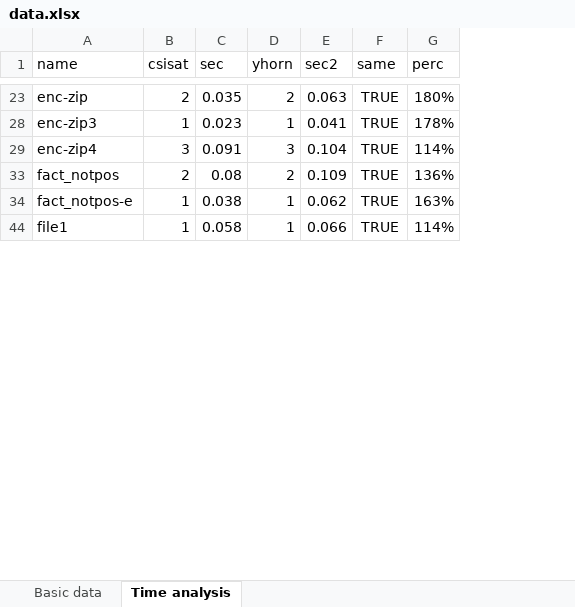
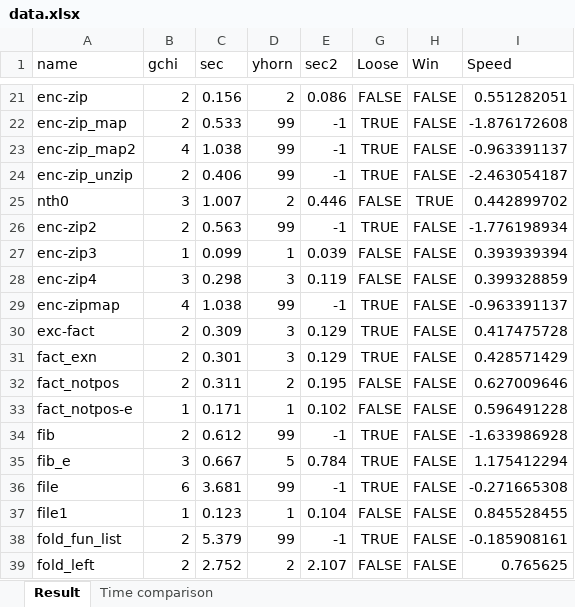
Before and after one commit to yutopio/Yhorn, an Excel workbook: article/figures/data.xlsx, sheet Result, drawn as a sheet; only a part is shown, gaps mark what is left out; values as stored, in another font and other column widths than the file's, no borders; charts and pictures and conditional formats and table styles not drawn; removed rows and columns are numbered as before the commit, all else as after; the diff covers the shown part only; the diff names each change by its address in the sheet, - before the commit and + after, or states it on an @@ line.

Commit message:
Experimental result update

```diff
--- a/article/figures/data.xlsx (sheet Result)
+++ b/article/figures/data.xlsx (sheet Result)
-sheet tab: Time analysis
+sheet tab: Result
-sheet tab: Basic data
+sheet tab: Time comparison
-column G (perc), rows 23-44: 180% | 178% | 114% | 136% | 163% | 114%
+column H (Win), row 21: FALSE; rows 27-28: FALSE | FALSE; rows 32-33: FALSE | FALSE; row 37: FALSE
+column I (Speed), row 21: 0.551282051; rows 27-28: 0.393939394 | 0.399328859; rows 32-33: 0.627009646 | 0.596491228; row 37: 0.845528455
-B1: csisat
+B1: gchi
-G1: same
+G1: Loose
-C21 (sec): 0.035
+C21 (sec): 0.156
-E21 (sec2): 0.063
+E21 (sec2): 0.086
-G21 (Loose): TRUE
+G21 (Loose): FALSE
+row 22: enc-zip_map | 2 | 0.533 | 99 | -1 | TRUE | FALSE | -1.876172608
+row 23: enc-zip_map2 | 4 | 1.038 | 99 | -1 | TRUE | FALSE | -0.963391137
+row 24: enc-zip_unzip | 2 | 0.406 | 99 | -1 | TRUE | FALSE | -2.463054187
+row 25: nth0 | 3 | 1.007 | 2 | 0.446 | FALSE | TRUE | 0.442899702
+row 26: enc-zip2 | 2 | 0.563 | 99 | -1 | TRUE | FALSE | -1.776198934
-C27 (sec): 0.023
+C27 (sec): 0.099
-E27 (sec2): 0.041
+E27 (sec2): 0.039
-G27:G28 (Loose): TRUE
+G27:G28 (Loose): FALSE
-C28 (sec): 0.091
+C28 (sec): 0.298
-E28 (sec2): 0.104
+E28 (sec2): 0.119
+row 29: enc-zipmap | 4 | 1.038 | 99 | -1 | TRUE | FALSE | -0.963391137
+row 30: exc-fact | 2 | 0.309 | 3 | 0.129 | TRUE | FALSE | 0.417475728
+row 31: fact_exn | 2 | 0.301 | 3 | 0.129 | TRUE | FALSE | 0.428571429
-C32 (sec): 0.08
+C32 (sec): 0.311
-E32 (sec2): 0.109
+E32 (sec2): 0.195
-G32:G33 (Loose): TRUE
+G32:G33 (Loose): FALSE
-C33 (sec): 0.038
+C33 (sec): 0.171
-E33 (sec2): 0.062
+E33 (sec2): 0.102
+row 34: fib | 2 | 0.612 | 99 | -1 | TRUE | FALSE | -1.633986928
+row 35: fib_e | 3 | 0.667 | 5 | 0.784 | TRUE | FALSE | 1.175412294
+row 36: file | 6 | 3.681 | 99 | -1 | TRUE | FALSE | -0.271665308
-C37 (sec): 0.058
+C37 (sec): 0.123
-E37 (sec2): 0.066
+E37 (sec2): 0.104
-G37 (Loose): TRUE
+G37 (Loose): FALSE
+row 38: fold_fun_list | 2 | 5.379 | 99 | -1 | TRUE | FALSE | -0.185908161
+row 39: fold_left | 2 | 2.752 | 2 | 2.107 | FALSE | FALSE | 0.765625
```
Also changed, not shown: 30 added rows, 8 removed rows and 72 edited cells elsewhere in this sheet, hidden cells, charts or pictures.
